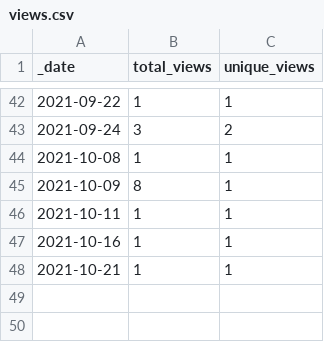
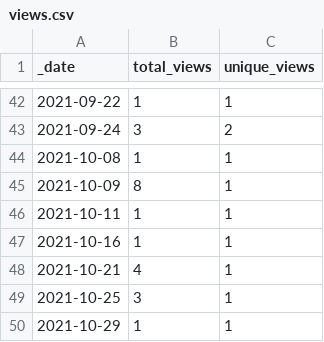
Before and after one commit to dpinney/r3it, a CSV file: traffic/views.csv, drawn as a sheet; only a part is shown, gaps mark what is left out.

```diff
--- a/traffic/views.csv
+++ b/traffic/views.csv
@@ -47,2 +47,4 @@ _date,total_views,unique_views
 2021-10-16,1,1
-2021-10-21,1,1
+2021-10-21,4,1
+2021-10-25,3,1
+2021-10-29,1,1
```
Also changed, not shown: traffic/clones.csv, 1 other file.
